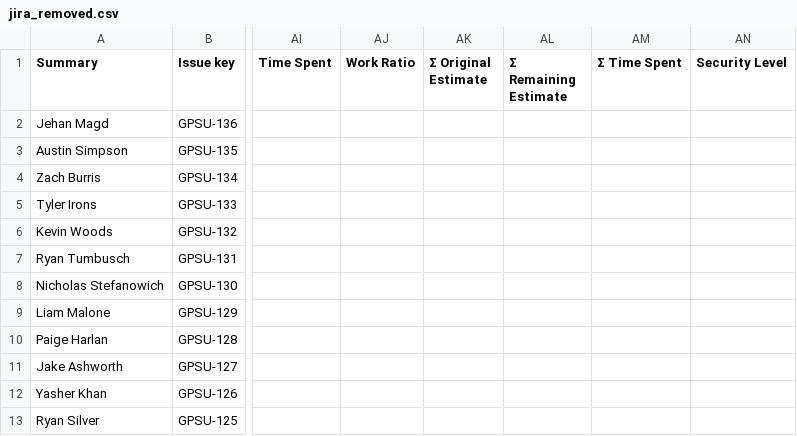
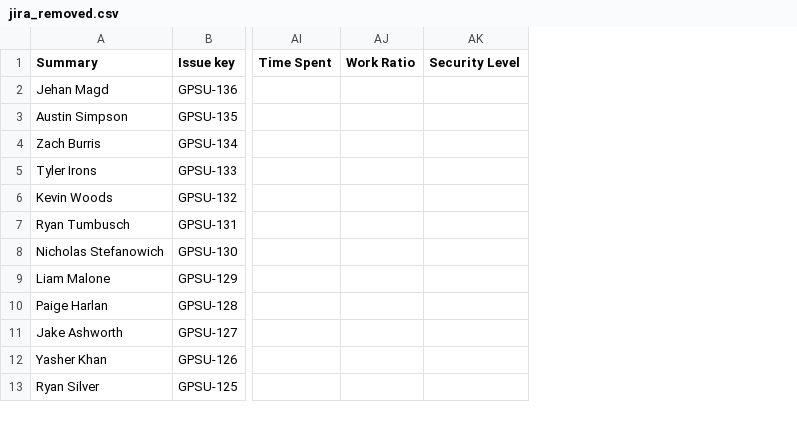
Before and after one commit to woodsk518/GPSU, a CSV file: jira_removed.csv, drawn as a sheet; only a part is shown, gaps mark what is left out; the diff names each change by its address in the sheet, - before the commit and + after, or states it on an @@ line.

Commit message:
Add files via upload

```diff
--- a/jira_removed.csv
+++ b/jira_removed.csv
-column AK (Σ Original Estimate), empty
-column AL (Σ Remaining Estimate), empty
-column AM (Σ Time Spent), empty
```
